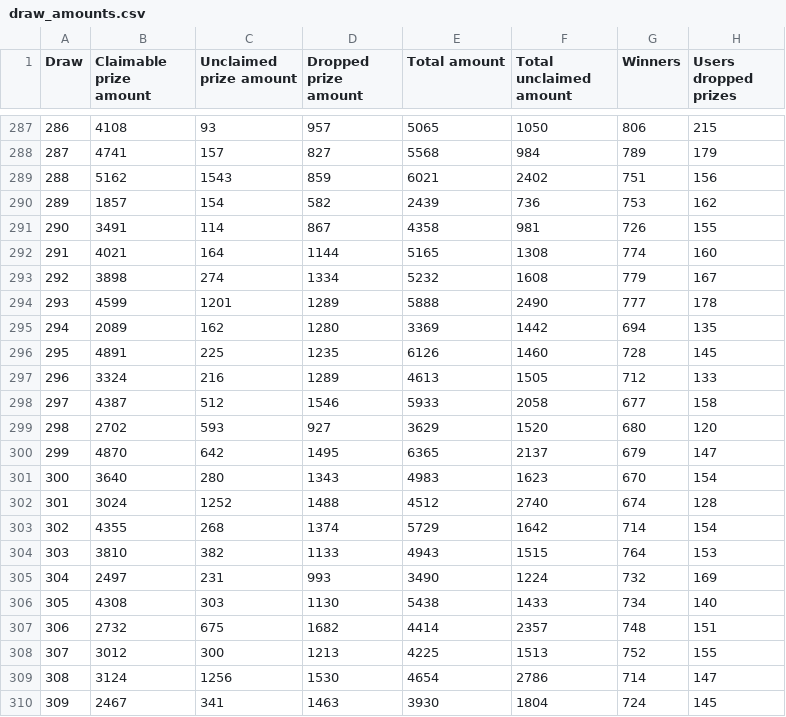
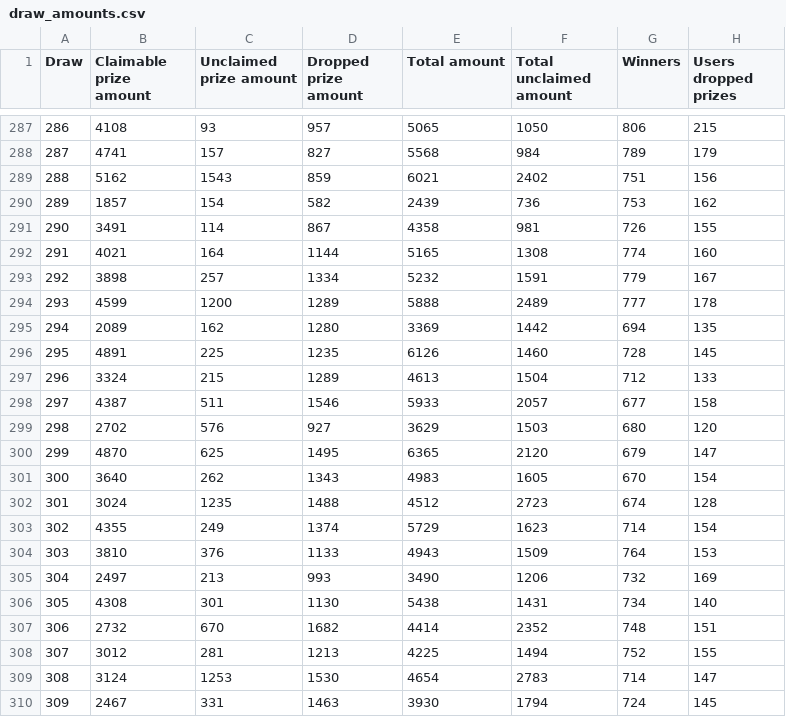
Before and after one commit to drcpu-github/pooltogether-v4-brownie, a CSV file: data/draw_amounts.csv, drawn as a sheet; only a part is shown, gaps mark what is left out; the diff covers the shown part only.

```diff
--- a/data/draw_amounts.csv
+++ b/data/draw_amounts.csv
@@ -292,19 +292,19 @@ Draw,Claimable prize amount,Unclaimed prize amount,Dropped prize amount,Total am
 291,4021,164,1144,5165,1308,774,160
-292,3898,274,1334,5232,1608,779,167
-293,4599,1201,1289,5888,2490,777,178
+292,3898,257,1334,5232,1591,779,167
+293,4599,1200,1289,5888,2489,777,178
 294,2089,162,1280,3369,1442,694,135
 295,4891,225,1235,6126,1460,728,145
-296,3324,216,1289,4613,1505,712,133
-297,4387,512,1546,5933,2058,677,158
-298,2702,593,927,3629,1520,680,120
-299,4870,642,1495,6365,2137,679,147
-300,3640,280,1343,4983,1623,670,154
-301,3024,1252,1488,4512,2740,674,128
-302,4355,268,1374,5729,1642,714,154
-303,3810,382,1133,4943,1515,764,153
-304,2497,231,993,3490,1224,732,169
-305,4308,303,1130,5438,1433,734,140
-306,2732,675,1682,4414,2357,748,151
-307,3012,300,1213,4225,1513,752,155
-308,3124,1256,1530,4654,2786,714,147
-309,2467,341,1463,3930,1804,724,145
+296,3324,215,1289,4613,1504,712,133
+297,4387,511,1546,5933,2057,677,158
+298,2702,576,927,3629,1503,680,120
+299,4870,625,1495,6365,2120,679,147
+300,3640,262,1343,4983,1605,670,154
+301,3024,1235,1488,4512,2723,674,128
+302,4355,249,1374,5729,1623,714,154
+303,3810,376,1133,4943,1509,764,153
+304,2497,213,993,3490,1206,732,169
+305,4308,301,1130,5438,1431,734,140
+306,2732,670,1682,4414,2352,748,151
+307,3012,281,1213,4225,1494,752,155
+308,3124,1253,1530,4654,2783,714,147
+309,2467,331,1463,3930,1794,724,145
```
Also changed, not shown: 2 added rows, 1 removed row and 52 edited cells elsewhere in this file, data/draw_prizes_claimable.csv, data/draw_prizes_dropped.csv, 15 other files.
